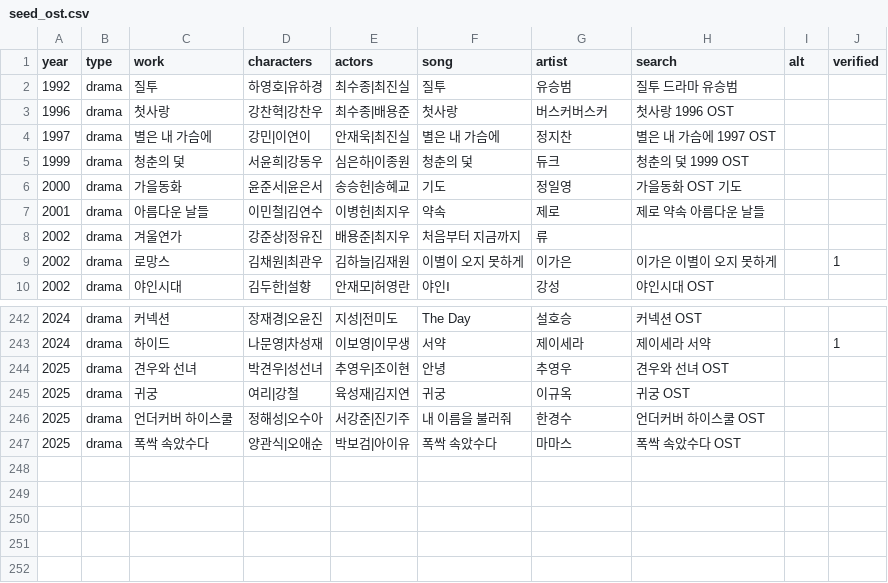
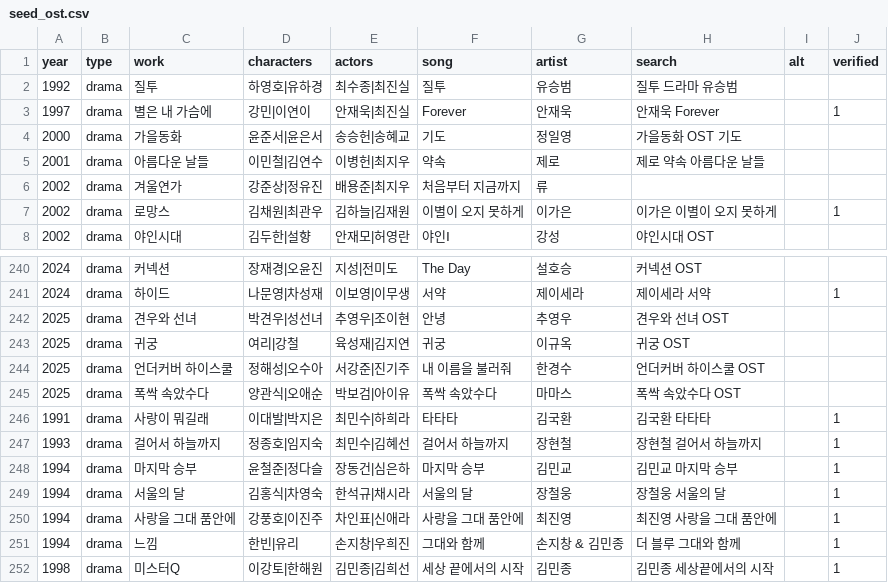
Before and after one commit to leeraki/music-year-game, a CSV file: tools/seed_ost.csv, drawn as a sheet; only a part is shown, gaps mark what is left out.

```diff
--- a/tools/seed_ost.csv
+++ b/tools/seed_ost.csv
@@ -2,5 +2,3 @@ year,type,work,characters,actors,song,artist,search,alt,verified
 1992,drama,질투,하영호|유하경,최수종|최진실,질투,유승범,질투 드라마 유승범,,
-1996,drama,첫사랑,강찬혁|강찬우,최수종|배용준,첫사랑,버스커버스커,첫사랑 1996 OST,,
-1997,drama,별은 내 가슴에,강민|이연이,안재욱|최진실,별은 내 가슴에,정지찬,별은 내 가슴에 1997 OST,,
-1999,drama,청춘의 덫,서윤희|강동우,심은하|이종원,청춘의 덫,듀크,청춘의 덫 1999 OST,,
+1997,drama,별은 내 가슴에,강민|이연이,안재욱|최진실,Forever,안재욱,안재욱 Forever,,1
 2000,drama,가을동화,윤준서|윤은서,송승헌|송혜교,기도,정일영,가을동화 OST 기도,,
@@ -247 +245,8 @@ year,type,work,characters,actors,song,artist,search,alt,verified
 2025,drama,폭싹 속았수다,양관식|오애순,박보검|아이유,폭싹 속았수다,마마스,폭싹 속았수다 OST,,
+1991,drama,사랑이 뭐길래,이대발|박지은,최민수|하희라,타타타,김국환,김국환 타타타,,1
+1993,drama,걸어서 하늘까지,정종호|임지숙,최민수|김혜선,걸어서 하늘까지,장현철,장현철 걸어서 하늘까지,,1
+1994,drama,마지막 승부,윤철준|정다슬,장동건|심은하,마지막 승부,김민교,김민교 마지막 승부,,1
+1994,drama,서울의 달,김홍식|차영숙,한석규|채시라,서울의 달,장철웅,장철웅 서울의 달,,1
+1994,drama,사랑을 그대 품안에,강풍호|이진주,차인표|신애라,사랑을 그대 품안에,최진영,최진영 사랑을 그대 품안에,,1
+1994,drama,느낌,한빈|유리,손지창|우희진,그대와 함께,손지창 & 김민종,더 블루 그대와 함께,,1
+1998,drama,미스터Q,이강토|한해원,김민종|김희선,세상 끝에서의 시작,김민종,김민종 세상끝에서의 시작,,1
```
Also changed, not shown: 3 other files.
